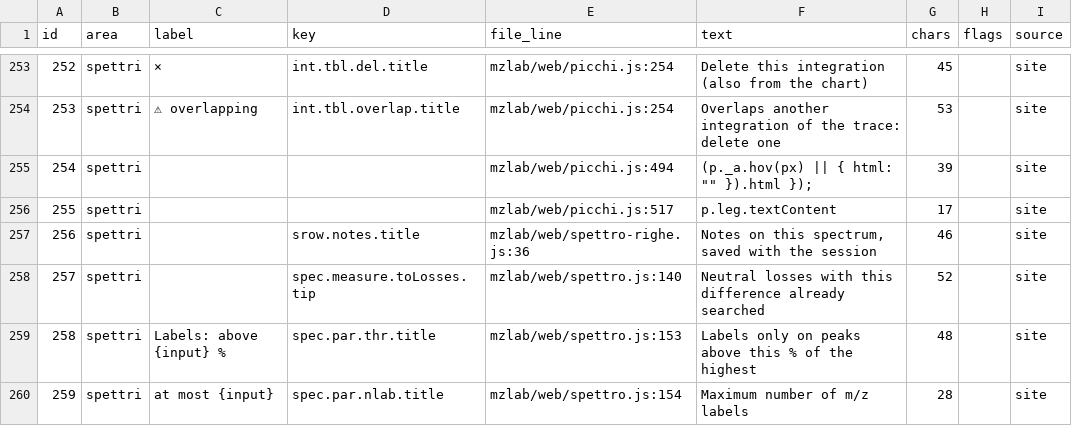
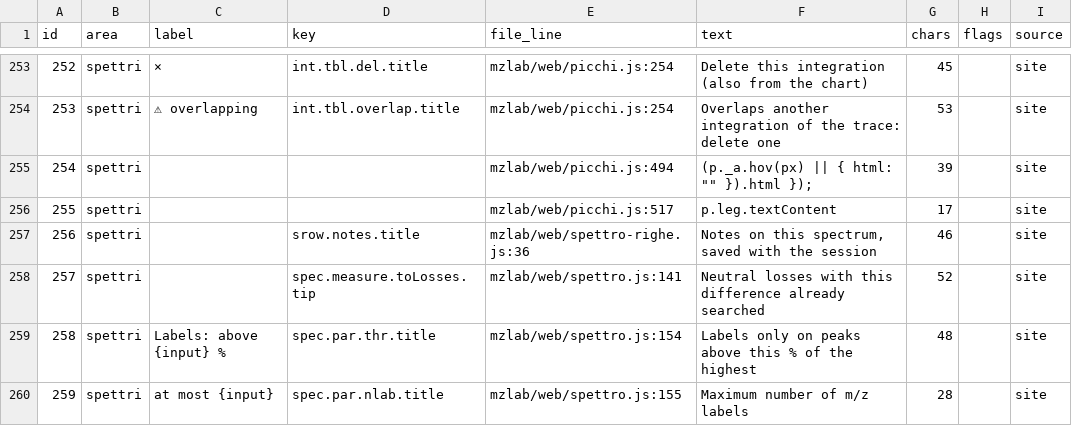
Before and after one commit to Freeesta/mzlab, a CSV file: docs/studi/TOOLTIP_ELENCO.csv, drawn as a sheet; only a part is shown, gaps mark what is left out; the diff covers the shown part only; the diff names each change by its address in the sheet, - before the commit and + after, or states it on an @@ line.

```diff
--- a/docs/studi/TOOLTIP_ELENCO.csv
+++ b/docs/studi/TOOLTIP_ELENCO.csv
-E258 (file_line): mzlab/web/spettro.js:140
+E258 (file_line): mzlab/web/spettro.js:141
-E259 (file_line): mzlab/web/spettro.js:153
+E259 (file_line): mzlab/web/spettro.js:154
-E260 (file_line): mzlab/web/spettro.js:154
+E260 (file_line): mzlab/web/spettro.js:155
```
Also changed, not shown: 2 added rows, 1 removed row, 20 edited cells and row numbers in column A elsewhere in this file, 15 other files.
